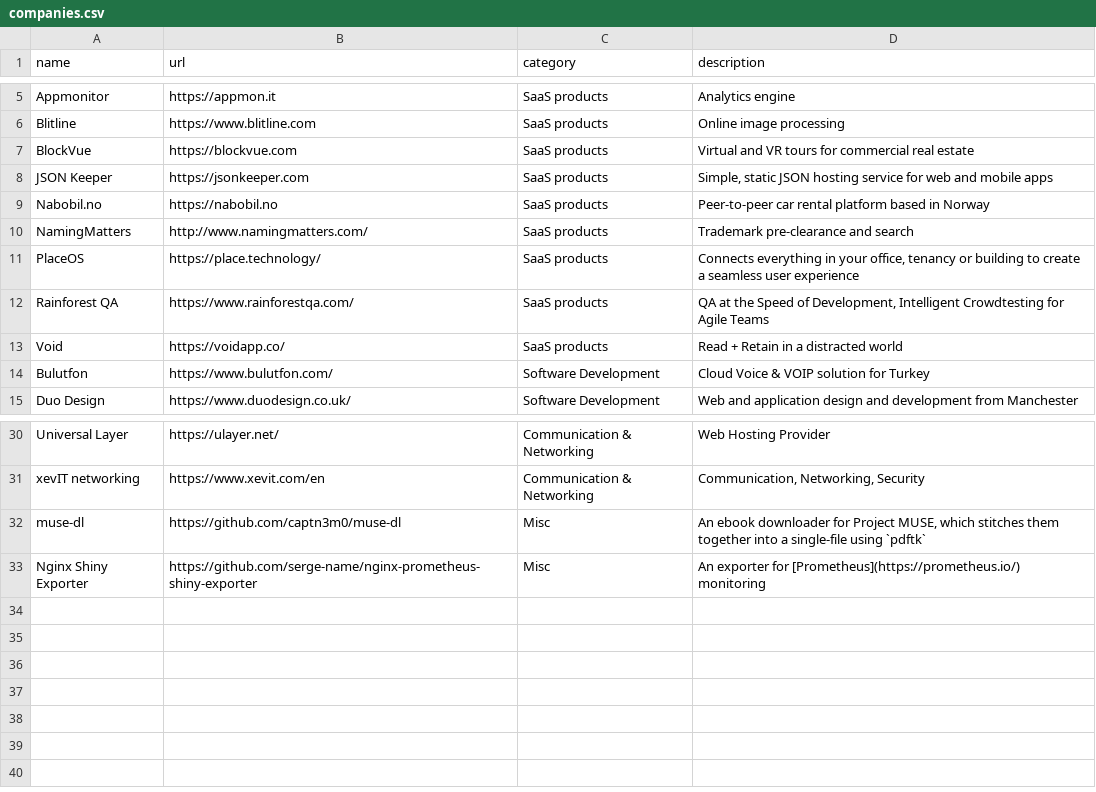
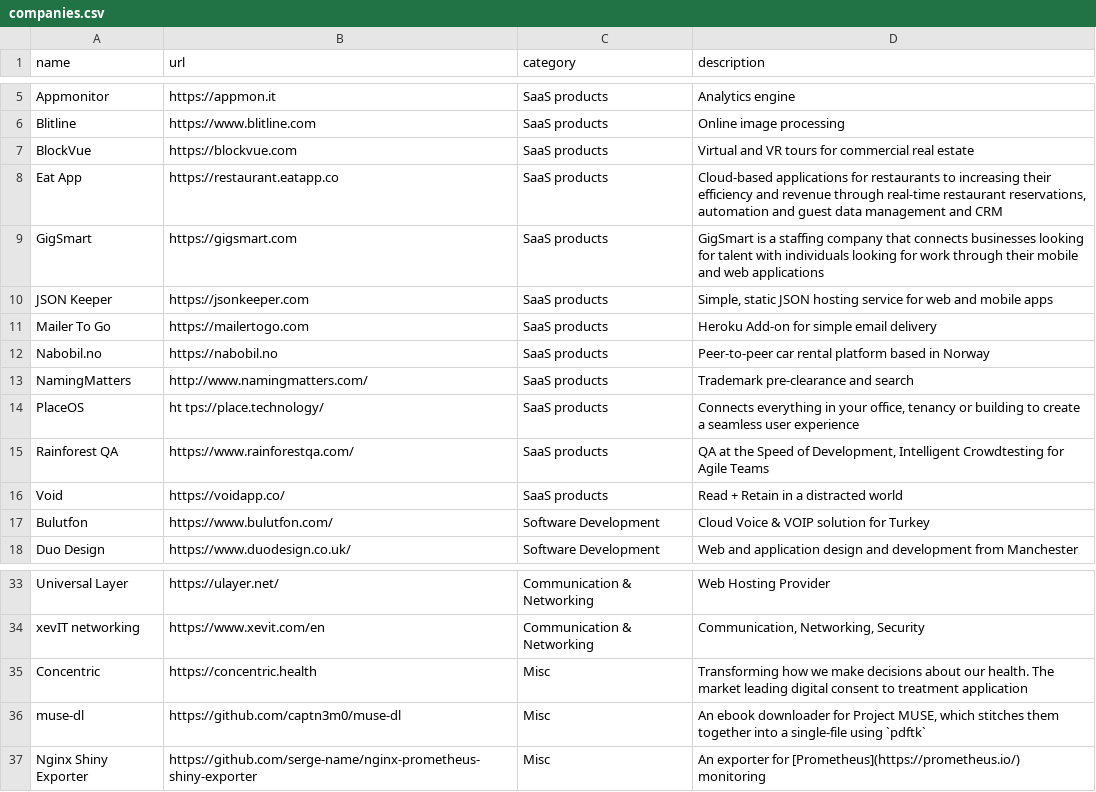
Before and after one commit to crystal-lang/crystal-website, a CSV file: _data/companies.csv, drawn as a sheet; only a part is shown, gaps mark what is left out.

Commit message:
Adding latest companies

```diff
--- a/_data/companies.csv
+++ b/_data/companies.csv
@@ -7,6 +7,9 @@ Blitline,https://www.blitline.com,SaaS products,"Online image processing"
 BlockVue,https://blockvue.com,SaaS products,"Virtual and VR tours for commercial real estate"
+Eat App,https://restaurant.eatapp.co,SaaS products,"Cloud-based applications for restaurants to increasing their efficiency and revenue through real-time restaurant reservations, automation and guest data management and CRM"
+GigSmart,https://gigsmart.com,SaaS products,"GigSmart is a staffing company that connects businesses looking for talent with individuals looking for work through their mobile and web applications",
 JSON Keeper,https://jsonkeeper.com,SaaS products,"Simple, static JSON hosting service for web and mobile apps"
+Mailer To Go,https://mailertogo.com,SaaS products,"Heroku Add-on for simple email delivery"
 Nabobil.no,https://nabobil.no,SaaS products,"Peer-to-peer car rental platform based in Norway"
 NamingMatters,http://www.namingmatters.com/,SaaS products,"Trademark pre-clearance and search"
-PlaceOS,https://place.technology/,SaaS products,"Connects everything in your office, tenancy or building to create a seamless user experience"
+PlaceOS,ht  tps://place.technology/,SaaS products,"Connects everything in your office, tenancy or building to create a seamless user experience"
 Rainforest QA,https://www.rainforestqa.com/,SaaS products,"QA at the Speed of Development, Intelligent Crowdtesting for Agile Teams"
@@ -31,2 +34,3 @@ Universal Layer,https://ulayer.net/,Communication & Networking,"Web Hosting Prov
 xevIT networking,https://www.xevit.com/en,Communication & Networking,"Communication, Networking, Security"
+Concentric,https://concentric.health,Misc,"Transforming how we make decisions about our health. The market leading digital consent to treatment application"
 muse-dl,https://github.com/captn3m0/muse-dl,Misc,"An ebook downloader for Project MUSE, which stitches them together into a single-file using `pdftk`"
```
